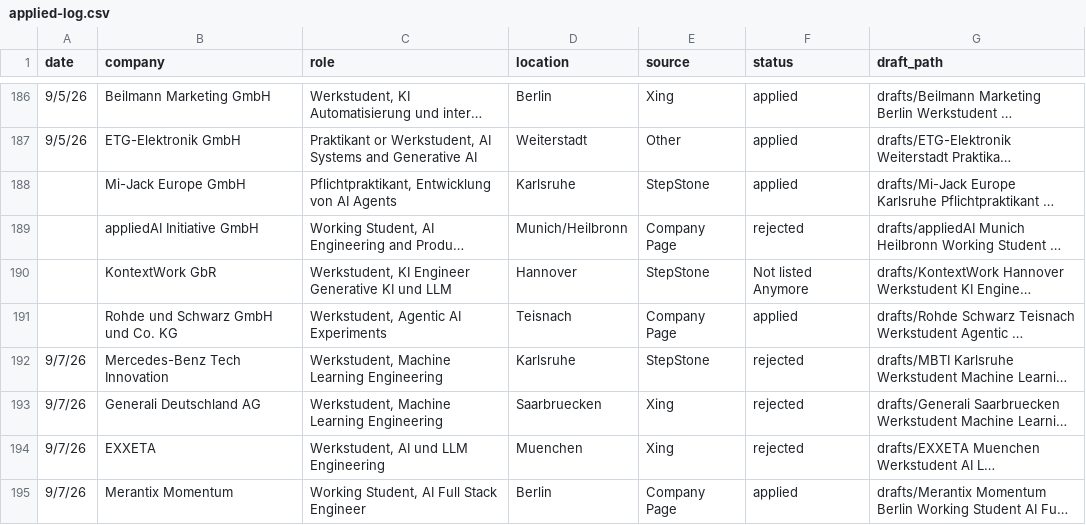
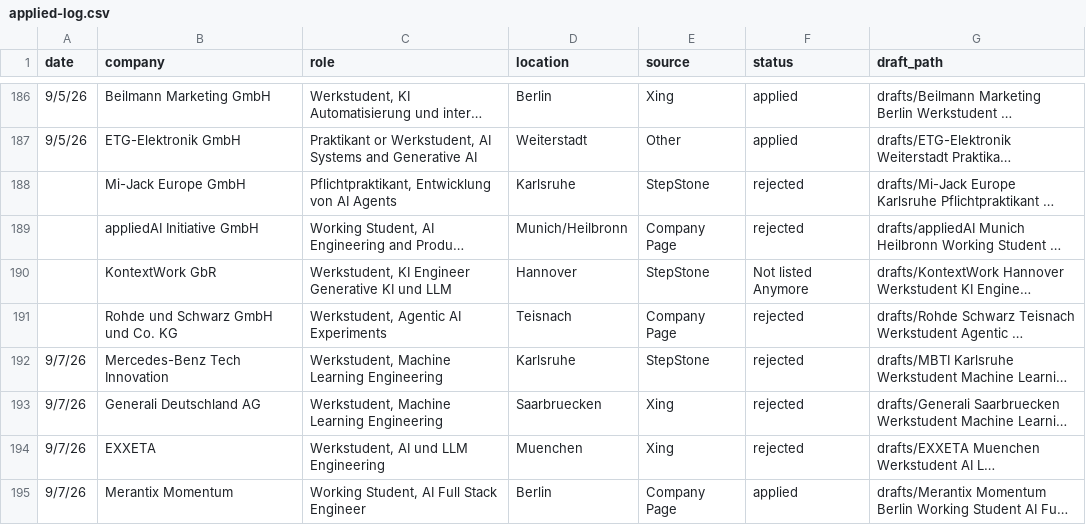
Before and after one commit to rahulrawat20022002/Job-Agent, a CSV file: applied-log.csv, drawn as a sheet; only a part is shown, gaps mark what is left out; long unchanged cells end in …; the diff covers the shown part only; the diff names each change by its address in the sheet, - before the commit and + after, or states it on an @@ line.

```diff
--- a/applied-log.csv
+++ b/applied-log.csv
-F188 (status): applied
+F188 (status): rejected
-F191 (status): applied
+F191 (status): rejected
```
Also changed, not shown: 10 added rows and 7 edited cells elsewhere in this file, 1 other file.
